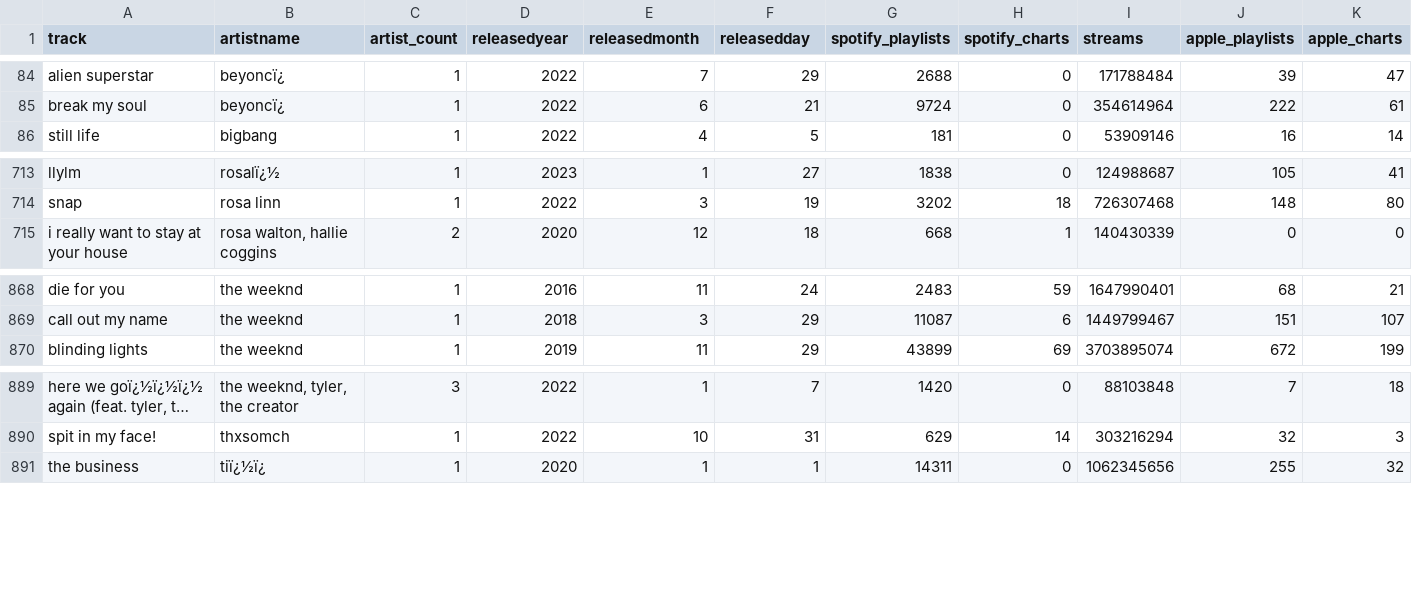
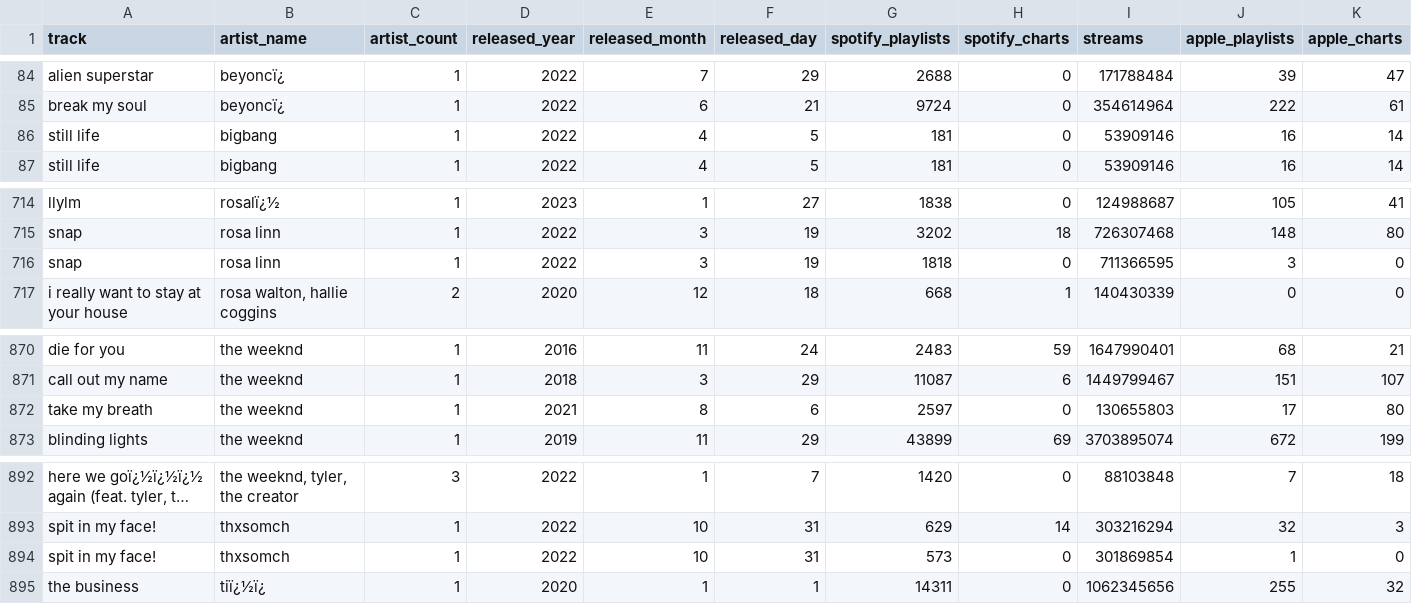
Before and after one commit to AugustinGiraudier/Python-DataVisu-Music, a CSV file: dataset/dataset_filtered.csv, drawn as a sheet; only a part is shown, gaps mark what is left out; long unchanged cells end in …; rows hold the shown columns only; the diff names each change by its address in the sheet, - before the commit and + after, or states it on an @@ line.

Commit message:
✨ Modif champs dataset + filtrage

```diff
--- a/dataset/dataset_filtered.csv
+++ b/dataset/dataset_filtered.csv
-B1: artistname
+B1: artist_name
-D1: releasedyear
+D1: released_year
-E1: releasedmonth
+E1: released_month
-F1: releasedday
+F1: released_day
+row 86: still life | bigbang | 1 | 2022 | 4 | 5 | 181 | 0 | 53909146 | 16 | 14
+row 716: snap | rosa linn | 1 | 2022 | 3 | 19 | 1818 | 0 | 711366595 | 3 | 0
+row 872: take my breath | the weeknd | 1 | 2021 | 8 | 6 | 2597 | 0 | 130655803 | 17 | 80
+row 894: spit in my face! | thxsomch | 1 | 2022 | 10 | 31 | 573 | 0 | 301869854 | 1 | 0
```
Also changed, not shown: 6 other files.
